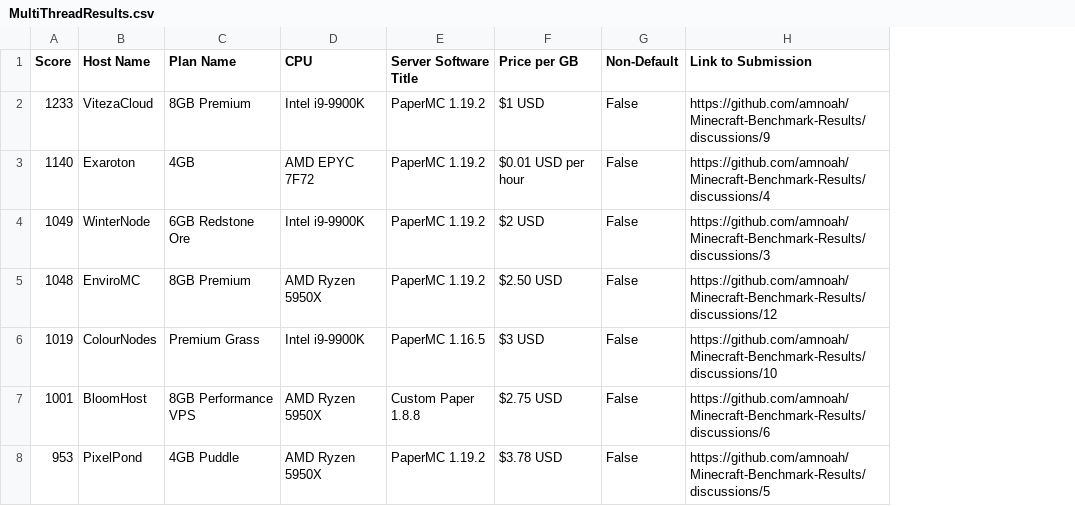
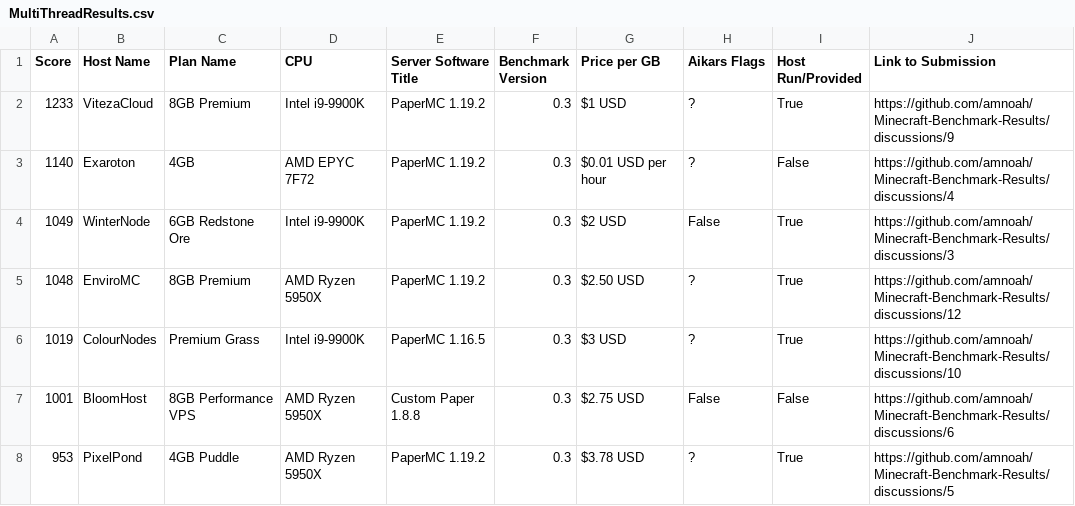
Before and after one commit to amnoah/Host-Benchmark-Results, a CSV file: 0.3/Spigot+Forks/MultiThreadResults.csv, drawn as a sheet; removed rows and columns are numbered as before the commit, all else as after; the diff names each change by its address in the sheet, - before the commit and + after, or states it on an @@ line.

```diff
--- a/0.3/Spigot+Forks/MultiThreadResults.csv
+++ b/0.3/Spigot+Forks/MultiThreadResults.csv
+column F (Benchmark Version), rows 2-8: all 0.3
-column G (Non-Default), rows 2-8: all False
+column H (Aikars Flags), rows 2-8: ? | ? | False | ? | ? | False | ?
+column I (Host Run/Provided), rows 2-8: True | False | True | True | True | False | True
```
Also changed, not shown: 0.3/Bungeecord+Forks/MultiThreadResults.csv, 0.3/Bungeecord+Forks/SingleThreadResults.csv, 9 other files.
